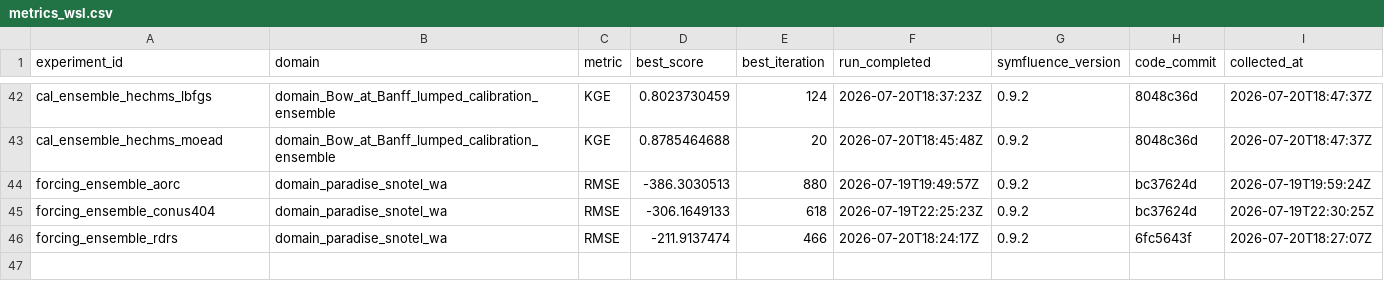
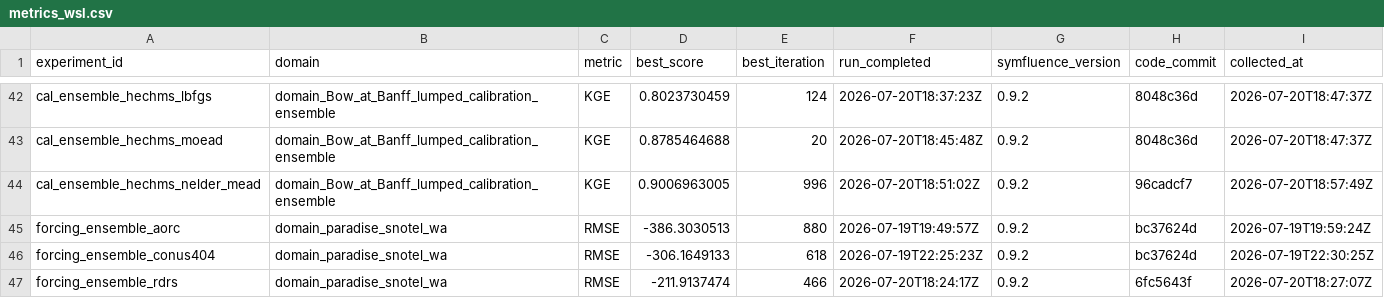
Before and after one commit to DarriEy/SYMFLUENCE, a CSV file: examples/paper_case_studies/repro_status/metrics_wsl.csv, drawn as a sheet; only a part is shown, gaps mark what is left out; the diff names each change by its address in the sheet, - before the commit and + after, or states it on an @@ line.

```diff
--- a/examples/paper_case_studies/repro_status/metrics_wsl.csv
+++ b/examples/paper_case_studies/repro_status/metrics_wsl.csv
+row 44: cal_ensemble_hechms_nelder_mead | domain_Bow_at_Banff_lumped_calibration_ensemble | KGE | 0.9006963005 | 996 | 2026-07-20T18:51:02Z | 0.9.2 | 96cadcf7 | 2026-07-20T18:57:49Z
```
Also changed, not shown: examples/paper_case_studies/repro_status/comparison.csv.
